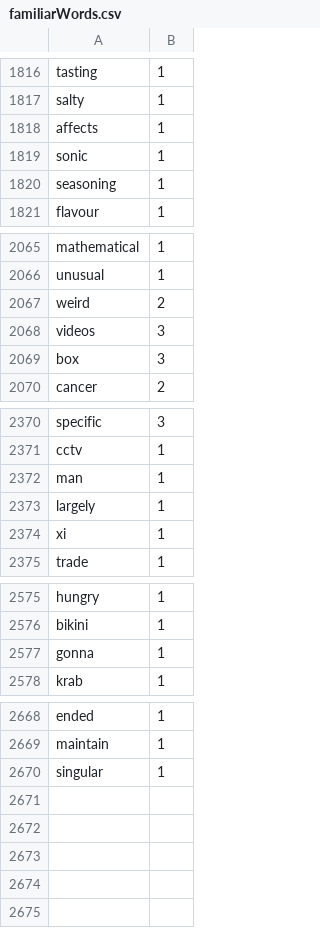
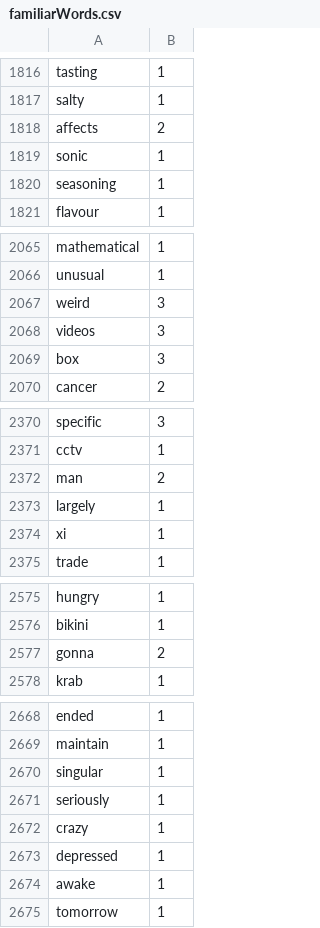
Before and after one commit to Elon-Mao/dictation, a CSV file: public/familiarWords.csv, drawn as a sheet; only a part is shown, gaps mark what is left out; the diff names each change by its address in the sheet, - before the commit and + after, or states it on an @@ line.

```diff
--- a/public/familiarWords.csv
+++ b/public/familiarWords.csv
-B1818: 1
+B1818: 2
-B2067: 2
+B2067: 3
-B2372: 1
+B2372: 2
-B2577: 1
+B2577: 2
+row 2671: seriously | 1
+row 2672: crazy | 1
+row 2673: depressed | 1
+row 2674: awake | 1
+row 2675: tomorrow | 1
```
Also changed, not shown: 2 other files.
